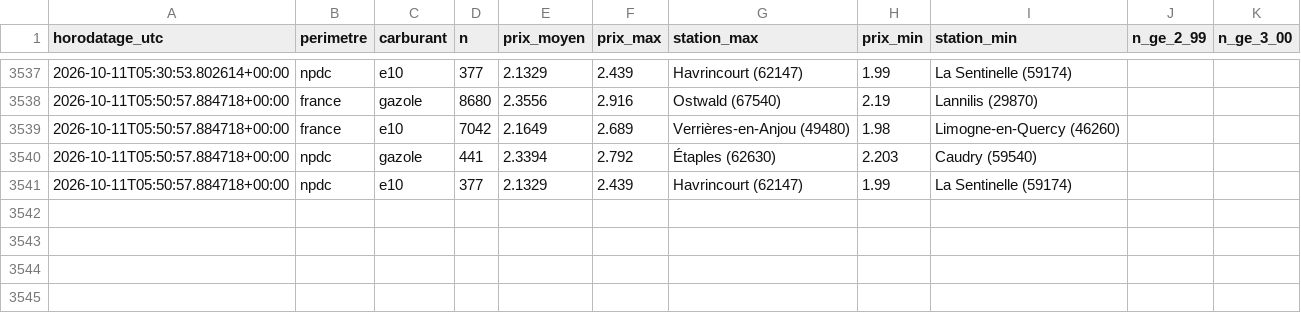
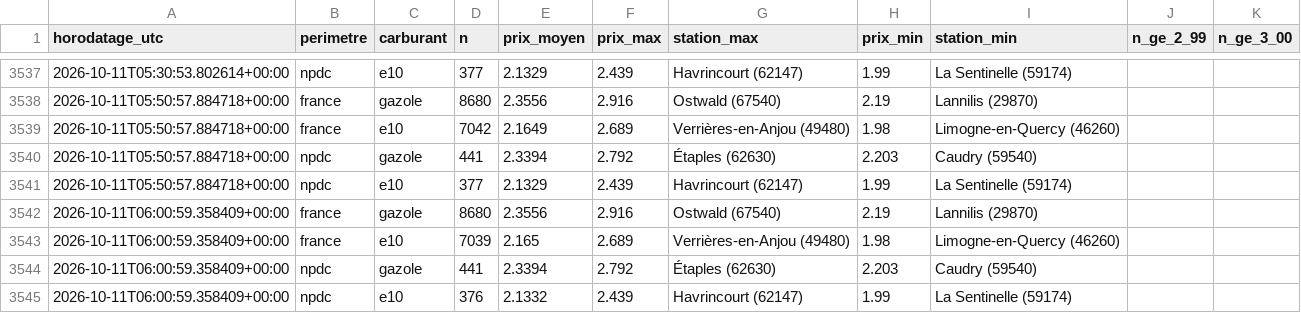
Before and after one commit to JulienDepelchin/veille-carburants, a CSV file: historique_prix_carburants.csv, drawn as a sheet; only a part is shown, gaps mark what is left out.

```diff
--- a/historique_prix_carburants.csv
+++ b/historique_prix_carburants.csv
@@ -3541 +3541,5 @@ horodatage_utc,perimetre,carburant,n,prix_moyen,prix_max,station_max,prix_min,st
 2026-10-11T05:50:57.884718+00:00,npdc,e10,377,2.1329,2.439,Havrincourt (62147),1.99,La Sentinelle (59174)
+2026-10-11T06:00:59.358409+00:00,france,gazole,8680,2.3556,2.916,Ostwald (67540),2.19,Lannilis (29870)
+2026-10-11T06:00:59.358409+00:00,france,e10,7039,2.165,2.689,Verrières-en-Anjou (49480),1.98,Limogne-en-Quercy (46260)
+2026-10-11T06:00:59.358409+00:00,npdc,gazole,441,2.3394,2.792,Étaples (62630),2.203,Caudry (59540)
+2026-10-11T06:00:59.358409+00:00,npdc,e10,376,2.1332,2.439,Havrincourt (62147),1.99,La Sentinelle (59174)
```
